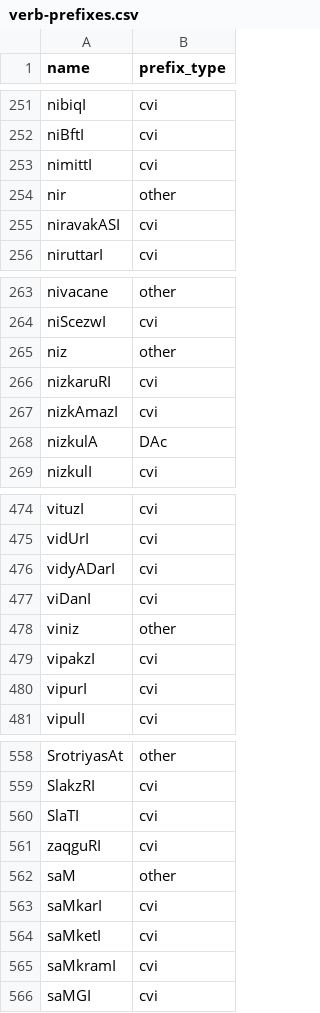
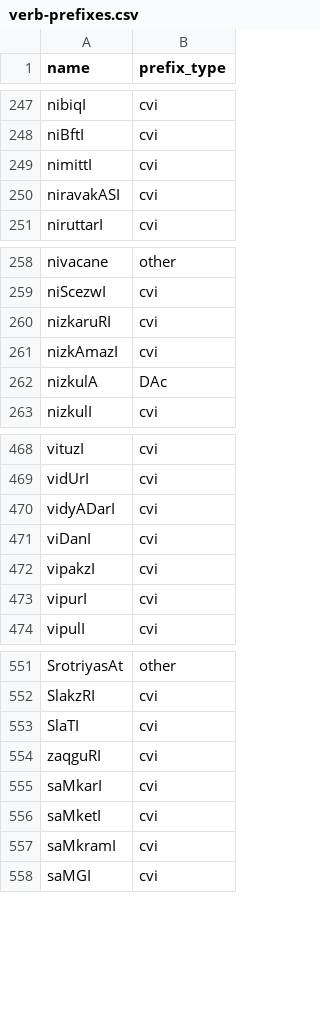
Before and after one commit to sanskrit/data, a CSV file: monier-williams/verb-prefixes.csv, drawn as a sheet; only a part is shown, gaps mark what is left out; the diff covers the shown part only; the diff names each change by its address in the sheet, - before the commit and + after, or states it on an @@ line.

```diff
--- a/monier-williams/verb-prefixes.csv
+++ b/monier-williams/verb-prefixes.csv
-row 254: nir | other
-row 265: niz | other
-row 478: viniz | other
-row 562: saM | other
```
Also changed, not shown: 6 removed rows elsewhere in this file, 1 other file.
